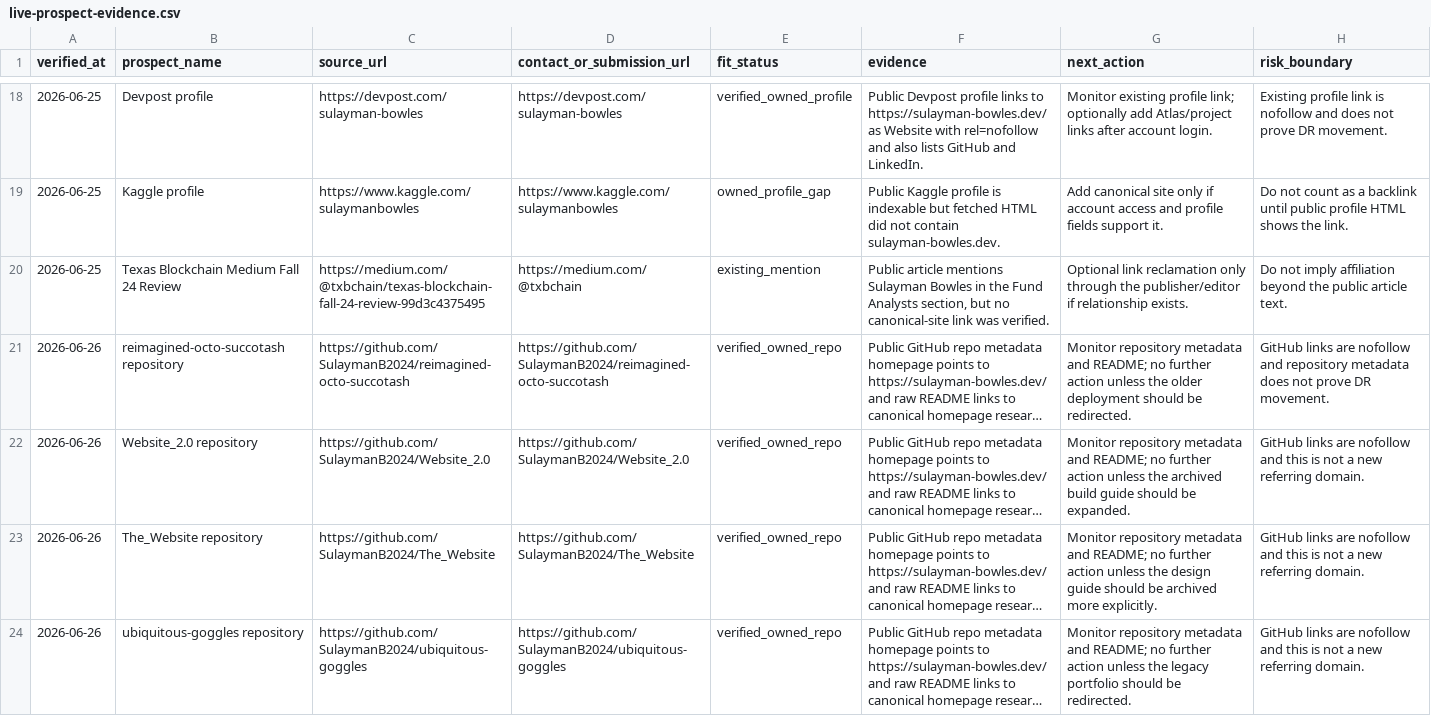
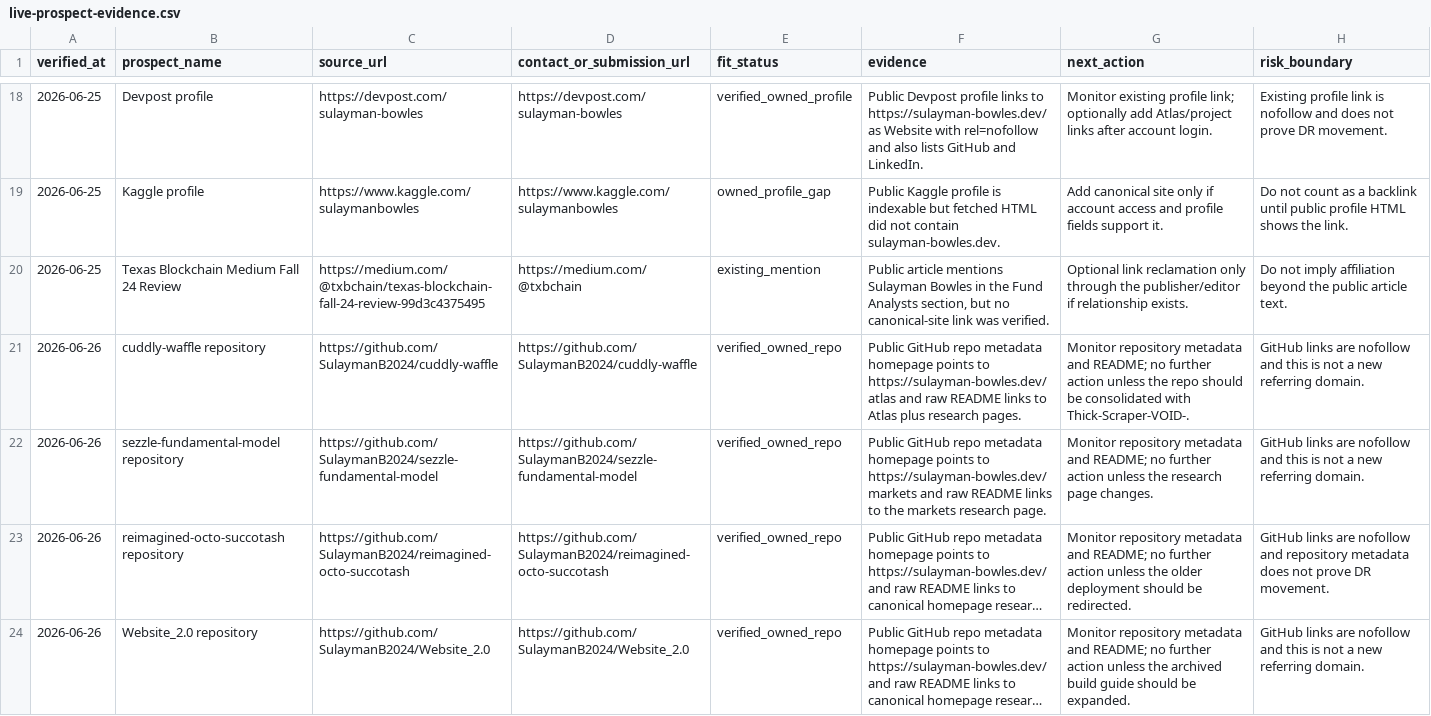
Before and after one commit to SulaymanB2024/Portfolio_Site, a CSV file: docs/link-building/live-prospect-evidence.csv, drawn as a sheet; only a part is shown, gaps mark what is left out; the shorter side is filled out with more unchanged rows; long unchanged cells end in …; the diff names each change by its address in the sheet, - before the commit and + after, or states it on an @@ line.

Commit message:
docs(linkbuilding): verify topical project repo links

```diff
--- a/docs/link-building/live-prospect-evidence.csv
+++ b/docs/link-building/live-prospect-evidence.csv
+row 21: 2026-06-26 | cuddly-waffle repository | https://github.com/SulaymanB2024/cuddly-waffle | https://github.com/SulaymanB2024/cuddly-waffle | verified_owned_repo | Public GitHub repo metadata homepage points to https://sulayman-bowles.dev/atlas and raw README links to Atlas plus research pages. | Monitor repository metadata and README; no further action unless the repo should be consolidated with Thick-Scraper-VOID-. | GitHub links are nofollow and this is not a new referring domain.
+row 22: 2026-06-26 | sezzle-fundamental-model repository | https://github.com/SulaymanB2024/sezzle-fundamental-model | https://github.com/SulaymanB2024/sezzle-fundamental-model | verified_owned_repo | Public GitHub repo metadata homepage points to https://sulayman-bowles.dev/markets and raw README links to the markets research page. | Monitor repository metadata and README; no further action unless the research page changes. | GitHub links are nofollow and this is not a new referring domain.
```
Also changed, not shown: docs/link-building/launch-queue.csv, docs/link-building/outreach-outcome-log.csv, 2 other files.
